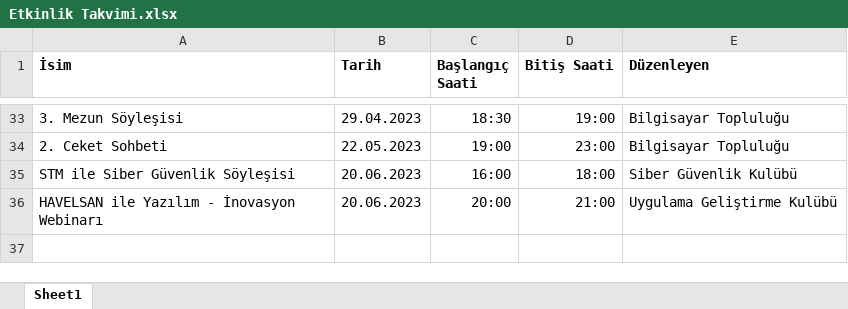
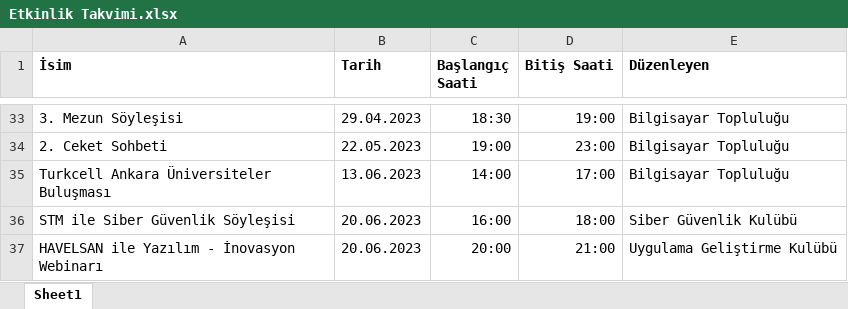
Before and after one commit to TOBB-ETU-CS-Community/Community_Website, an Excel workbook: static/xlsx/Etkinlik Takvimi.xlsx, sheet Sheet1, drawn as a sheet; only a part is shown, gaps mark what is left out; values as stored, in another font and other column widths than the file's, no borders; the diff names each change by its address in the sheet, - before the commit and + after, or states it on an @@ line.

```diff
--- a/static/xlsx/Etkinlik Takvimi.xlsx (sheet Sheet1)
+++ b/static/xlsx/Etkinlik Takvimi.xlsx (sheet Sheet1)
+row 35: Turkcell Ankara Üniversiteler Buluşması | 13.06.2023 | 14:00 | 17:00 | Bilgisayar Topluluğu
```
Also changed, not shown: 2 other files.
